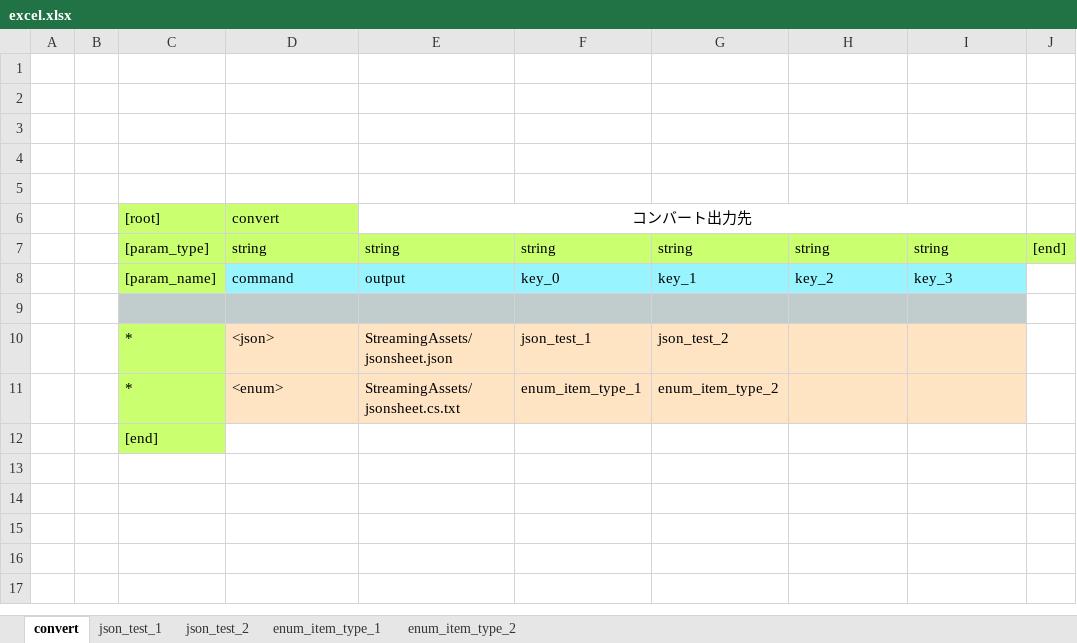
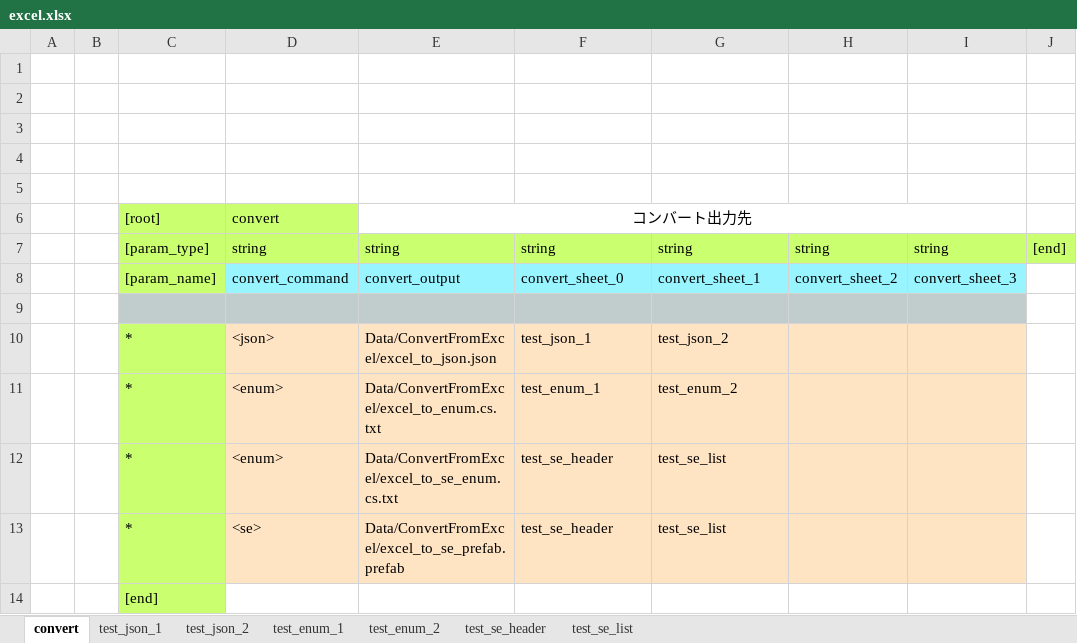
Before and after one commit to bluebackblue/fee_project, an Excel workbook: unity_2018_3/Assets/StreamingAssets/excel.xlsx, sheet convert, drawn as a sheet; values as stored, in another font and other column widths than the file's, no borders; removed rows and columns are numbered as before the commit, all else as after; the diff names each change by its address in the sheet, - before the commit and + after, or states it on an @@ line.

Commit message:
SeSheet

```diff
--- a/unity_2018_3/Assets/StreamingAssets/excel.xlsx (sheet convert)
+++ b/unity_2018_3/Assets/StreamingAssets/excel.xlsx (sheet convert)
-sheet tab: json_test_1
+sheet tab: test_json_1
-sheet tab: json_test_2
+sheet tab: test_json_2
-sheet tab: enum_item_type_1
+sheet tab: test_enum_1
-sheet tab: enum_item_type_2
+sheet tab: test_enum_2
+sheet tab: test_se_header
+sheet tab: test_se_list
-row 8:  |  | [param_name] | command | output | key_0 | key_1 | key_2 | key_3
+row 8:  |  | [param_name] | convert_command | convert_output | convert_sheet_0 | convert_sheet_1 | convert_sheet_2 | convert_sheet_3
-E10: StreamingAssets/jsonsheet.json
+E10: Data/ConvertFromExcel/excel_to_json.json
-F10: json_test_1
+F10: test_json_1
-G10: json_test_2
+G10: test_json_2
-E11: StreamingAssets/jsonsheet.cs.txt
+E11: Data/ConvertFromExcel/excel_to_enum.cs.txt
-F11: enum_item_type_1
+F11: test_enum_1
-G11: enum_item_type_2
+G11: test_enum_2
+row 12:  |  | * | <enum> | Data/ConvertFromExcel/excel_to_se_enum.cs.txt | test_se_header | test_se_list
+row 13:  |  | * | <se> | Data/ConvertFromExcel/excel_to_se_prefab.prefab | test_se_header | test_se_list
```
Also changed, not shown: sheet test_enum_1, sheet test_enum_2, sheet test_json_2, sheet test_json_1, 12 other files.
